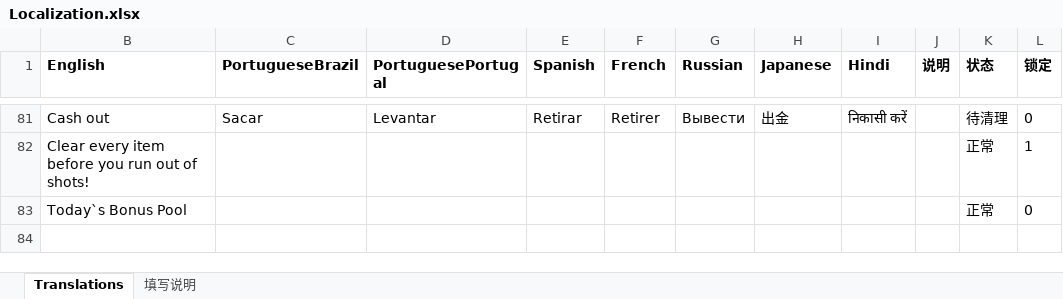
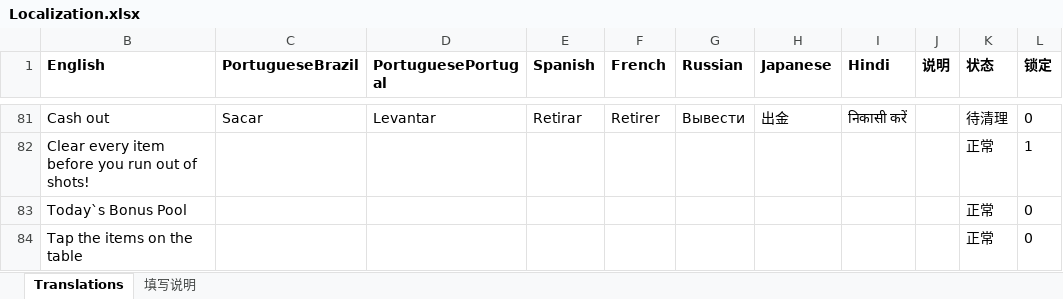
Before and after one commit to HoXoRo/smash, an Excel workbook: AAAGameData/Translations/Localization.xlsx, sheet Translations, drawn as a sheet; only a part is shown, gaps mark what is left out; values as stored, in another font and other column widths than the file's, no borders; the diff names each change by its address in the sheet, - before the commit and + after, or states it on an @@ line.

```diff
--- a/AAAGameData/Translations/Localization.xlsx (sheet Translations)
+++ b/AAAGameData/Translations/Localization.xlsx (sheet Translations)
+row 84: Tap the items on the table |  |  |  |  |  |  |  |  | 正常 | 0
```
Also changed, not shown: hidden cells, 9 other files.
